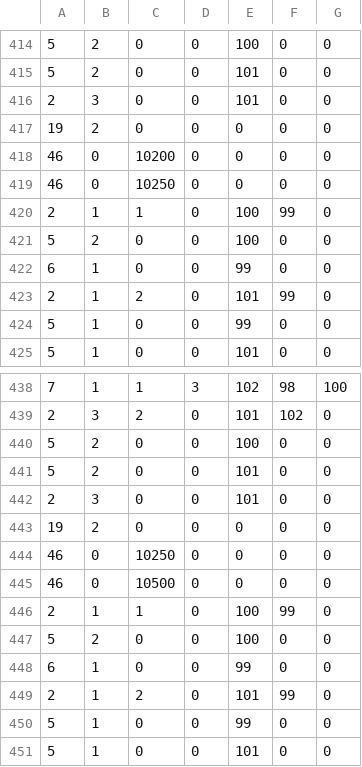
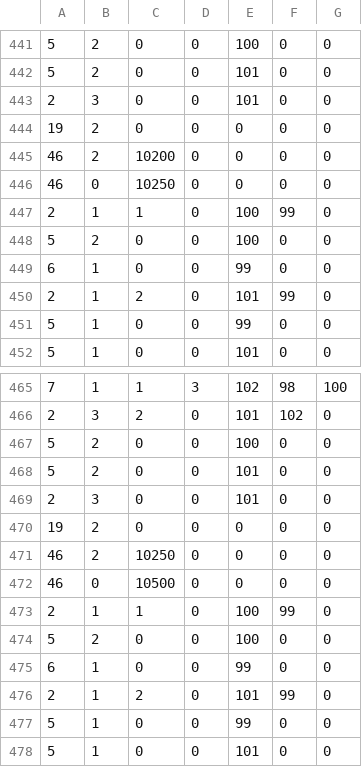
Before and after one commit to zer0-K/BioEvo, a CSV file: data/genes_with_tRNAs.csv, drawn as a sheet; only a part is shown, gaps mark what is left out; the diff covers the shown part only.

```diff
--- a/data/genes_with_tRNAs.csv
+++ b/data/genes_with_tRNAs.csv
@@ -417,3 +444,3 @@
 19, 2, 0, 0, 0, 0, 0,
-46, 0, 10200, 0, 0, 0, 0,
+46, 2, 10200, 0, 0, 0, 0,
 46, 0, 10250, 0, 0, 0, 0,
@@ -443,3 +470,3 @@
 19, 2, 0, 0, 0, 0, 0,
-46, 0, 10250, 0, 0, 0, 0,
+46, 2, 10250, 0, 0, 0, 0,
 46, 0, 10500, 0, 0, 0, 0,
```
Also changed, not shown: 27 added rows elsewhere in this file, data/genes_with_DNA.csv, data/genes_with_ribosome_and_built_heaviside.csv, 2 other files.
